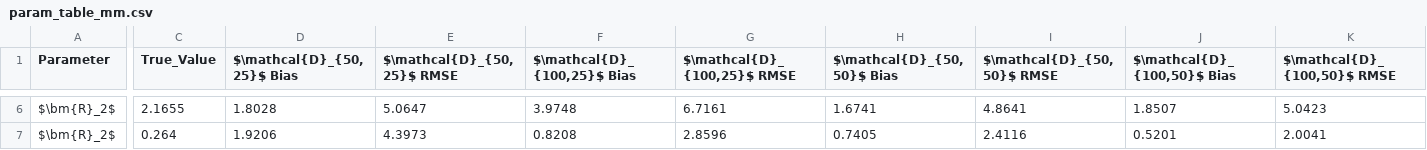
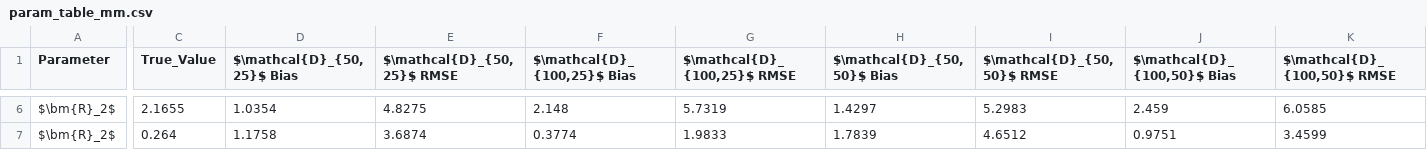
Before and after one commit to PsychometricsMZ/Regime-switching, a CSV file: Codes/Simulation/sim_summary/tables/param_table_mm.csv, drawn as a sheet; only a part is shown, gaps mark what is left out; the diff covers the shown part only; the diff names each change by its address in the sheet, - before the commit and + after, or states it on an @@ line.

```diff
--- a/Codes/Simulation/sim_summary/tables/param_table_mm.csv
+++ b/Codes/Simulation/sim_summary/tables/param_table_mm.csv
-D6 ($\mathcal{D}_{50,25}$ Bias): 1.8028
+D6 ($\mathcal{D}_{50,25}$ Bias): 1.0354
-E6 ($\mathcal{D}_{50,25}$ RMSE): 5.0647
+E6 ($\mathcal{D}_{50,25}$ RMSE): 4.8275
-F6 ($\mathcal{D}_{100,25}$ Bias): 3.9748
+F6 ($\mathcal{D}_{100,25}$ Bias): 2.148
-G6 ($\mathcal{D}_{100,25}$ RMSE): 6.7161
+G6 ($\mathcal{D}_{100,25}$ RMSE): 5.7319
-H6 ($\mathcal{D}_{50,50}$ Bias): 1.6741
+H6 ($\mathcal{D}_{50,50}$ Bias): 1.4297
-I6 ($\mathcal{D}_{50,50}$ RMSE): 4.8641
+I6 ($\mathcal{D}_{50,50}$ RMSE): 5.2983
-J6 ($\mathcal{D}_{100,50}$ Bias): 1.8507
+J6 ($\mathcal{D}_{100,50}$ Bias): 2.459
-K6 ($\mathcal{D}_{100,50}$ RMSE): 5.0423
+K6 ($\mathcal{D}_{100,50}$ RMSE): 6.0585
-D7 ($\mathcal{D}_{50,25}$ Bias): 1.9206
+D7 ($\mathcal{D}_{50,25}$ Bias): 1.1758
-E7 ($\mathcal{D}_{50,25}$ RMSE): 4.3973
+E7 ($\mathcal{D}_{50,25}$ RMSE): 3.6874
-F7 ($\mathcal{D}_{100,25}$ Bias): 0.8208
+F7 ($\mathcal{D}_{100,25}$ Bias): 0.3774
-G7 ($\mathcal{D}_{100,25}$ RMSE): 2.8596
+G7 ($\mathcal{D}_{100,25}$ RMSE): 1.9833
-H7 ($\mathcal{D}_{50,50}$ Bias): 0.7405
+H7 ($\mathcal{D}_{50,50}$ Bias): 1.7839
-I7 ($\mathcal{D}_{50,50}$ RMSE): 2.4116
+I7 ($\mathcal{D}_{50,50}$ RMSE): 4.6512
-J7 ($\mathcal{D}_{100,50}$ Bias): 0.5201
+J7 ($\mathcal{D}_{100,50}$ Bias): 0.9751
-K7 ($\mathcal{D}_{100,50}$ RMSE): 2.0041
+K7 ($\mathcal{D}_{100,50}$ RMSE): 3.4599
```
Also changed, not shown: 31 edited cells elsewhere in this file, Codes/Simulation/sim_summary/sim_summary_two_stage_N100_Ntrain25.csv, Codes/Simulation/sim_summary/sim_summary_two_stage_N100_Ntrain50.csv, 14 other files.
